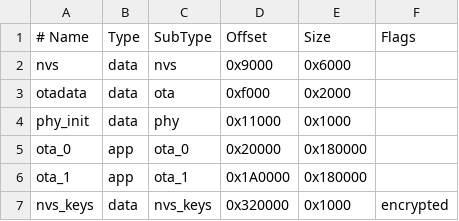
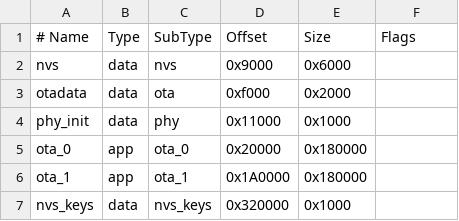
Before and after one commit to mlger/SmartAqua, a CSV file: apps/feeder/partitions.csv, drawn as a sheet.

Commit message:
fix(feeder): drop encrypted flag on nvs_keys without flash encryption

```diff
--- a/apps/feeder/partitions.csv
+++ b/apps/feeder/partitions.csv
@@ -6,2 +6,2 @@ ota_0,       app,  ota_0,    0x20000,  0x180000,
 ota_1,       app,  ota_1,    0x1A0000, 0x180000,
-nvs_keys,    data, nvs_keys, 0x320000, 0x1000,   encrypted
+nvs_keys,    data, nvs_keys, 0x320000, 0x1000,
```
Also changed, not shown: 1 other file.
